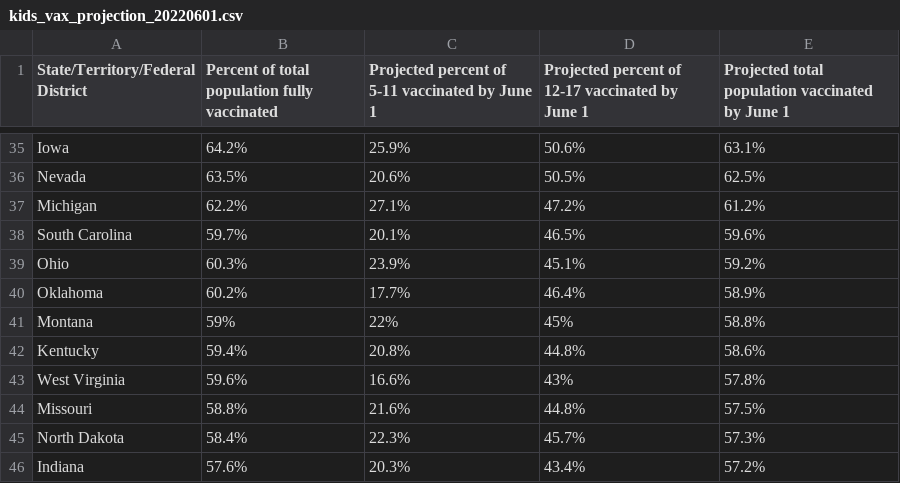
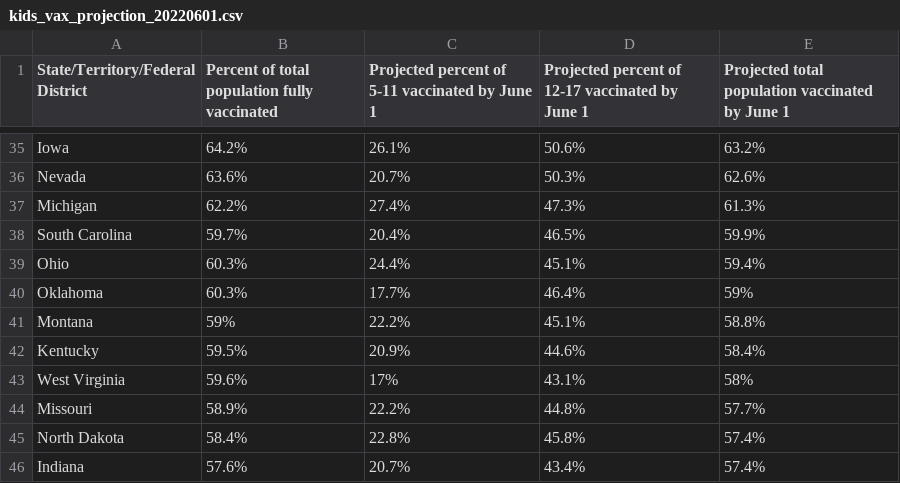
Before and after one commit to Dotdash-Data-Journalism/2022_VWH_kids_vax_projection_june_1, a CSV file: visualizations/kids_vax_projection_20220601.csv, drawn as a sheet; only a part is shown, gaps mark what is left out; the diff covers the shown part only; the diff names each change by its address in the sheet, - before the commit and + after, or states it on an @@ line.

```diff
--- a/visualizations/kids_vax_projection_20220601.csv
+++ b/visualizations/kids_vax_projection_20220601.csv
-C35: 25.9%
+C35: 26.1%
-E35: 63.1%
+E35: 63.2%
-B36: 63.5%
+B36: 63.6%
-C36: 20.6%
+C36: 20.7%
-D36: 50.5%
+D36: 50.3%
-E36: 62.5%
+E36: 62.6%
-C37: 27.1%
+C37: 27.4%
-D37: 47.2%
+D37: 47.3%
-E37: 61.2%
+E37: 61.3%
-C38: 20.1%
+C38: 20.4%
-E38: 59.6%
+E38: 59.9%
-C39: 23.9%
+C39: 24.4%
-E39: 59.2%
+E39: 59.4%
-B40: 60.2%
+B40: 60.3%
-E40: 58.9%
+E40: 59%
-C41: 22%
+C41: 22.2%
-D41: 45%
+D41: 45.1%
-B42: 59.4%
+B42: 59.5%
-C42: 20.8%
+C42: 20.9%
-D42: 44.8%
+D42: 44.6%
-E42: 58.6%
+E42: 58.4%
-C43: 16.6%
+C43: 17%
-D43: 43%
+D43: 43.1%
-E43: 57.8%
+E43: 58%
-B44: 58.8%
+B44: 58.9%
-C44: 21.6%
+C44: 22.2%
-E44: 57.5%
+E44: 57.7%
-C45: 22.3%
+C45: 22.8%
-D45: 45.7%
+D45: 45.8%
-E45: 57.3%
+E45: 57.4%
-C46: 20.3%
+C46: 20.7%
-E46: 57.2%
+E46: 57.4%
```
Also changed, not shown: 6 added rows, 6 removed rows and 101 edited cells elsewhere in this file.
